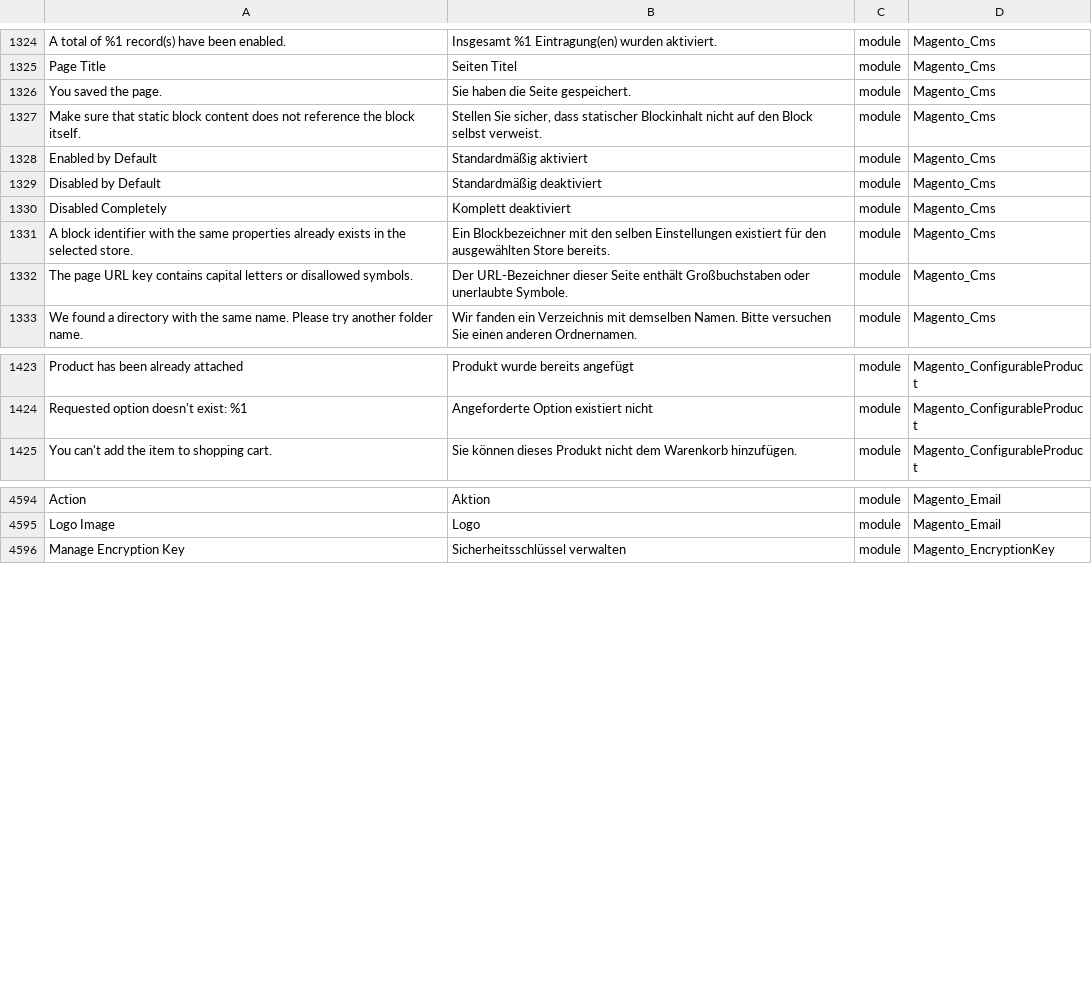
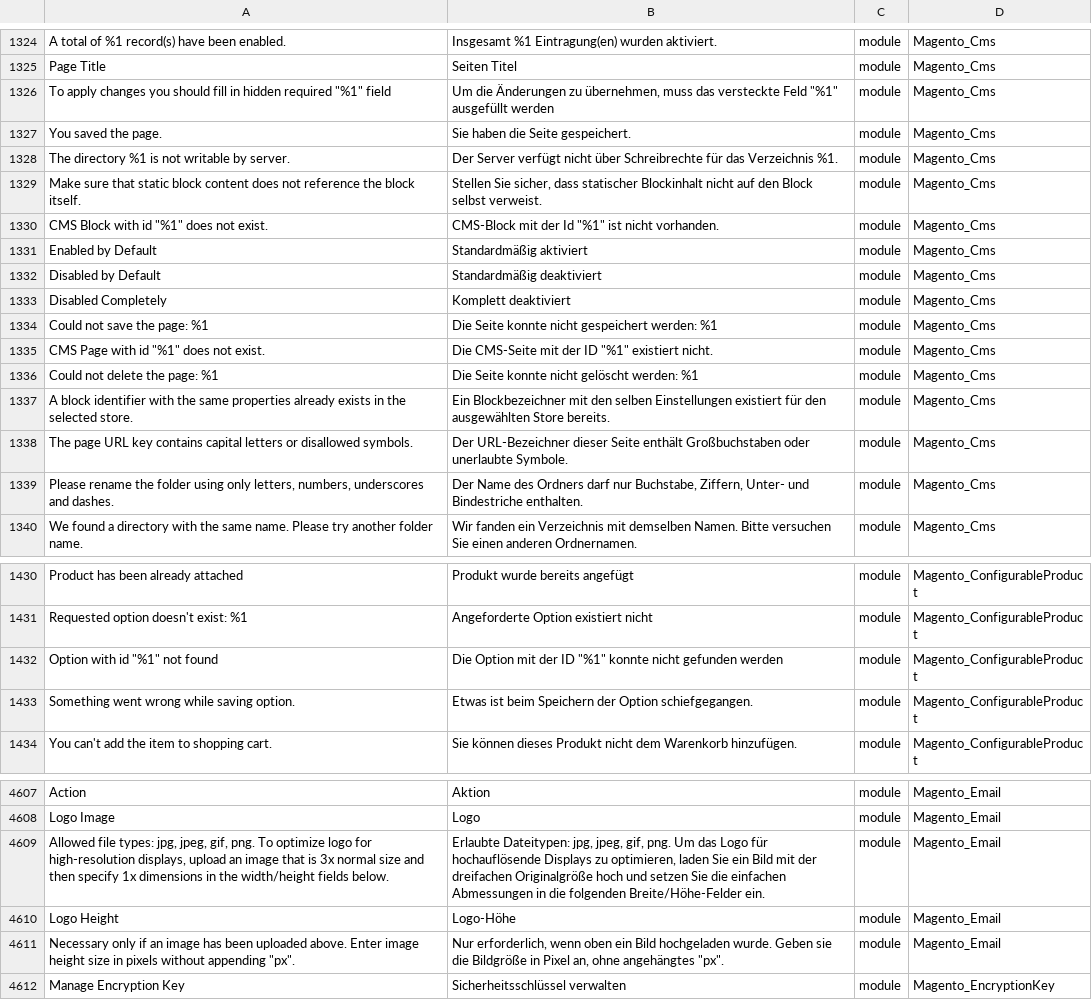
Before and after one commit to therool/language_de_de, a CSV file: de_DE.csv, drawn as a sheet; only a part is shown, gaps mark what is left out; the diff covers the shown part only; the diff names each change by its address in the sheet, - before the commit and + after, or states it on an @@ line.

```diff
--- a/de_DE.csv
+++ b/de_DE.csv
+row 1326: To apply changes you should fill in hidden required "%1" field | Um die Änderungen zu übernehmen, muss das versteckte Feld "%1" ausgefüllt werden | module | Magento_Cms
+row 1328: The directory %1 is not writable by server. | Der Server verfügt nicht über Schreibrechte für das Verzeichnis %1. | module | Magento_Cms
+row 1330: CMS Block with id "%1" does not exist. | CMS-Block mit der Id "%1" ist nicht vorhanden. | module | Magento_Cms
+row 1334: Could not save the page: %1 | Die Seite konnte nicht gespeichert werden: %1 | module | Magento_Cms
+row 1335: CMS Page with id "%1" does not exist. | Die CMS-Seite mit der ID "%1" existiert nicht. | module | Magento_Cms
+row 1336: Could not delete the page: %1 | Die Seite konnte nicht gelöscht werden: %1 | module | Magento_Cms
+row 1339: Please rename the folder using only letters, numbers, underscores and dashes. | Der Name des Ordners darf nur Buchstabe, Ziffern, Unter- und Bindestriche enthalten. | module | Magento_Cms
+row 1432: Option with id "%1" not found | Die Option mit der ID "%1" konnte nicht gefunden werden | module | Magento_ConfigurableProduct
+row 1433: Something went wrong while saving option. | Etwas ist beim Speichern der Option schiefgegangen. | module | Magento_ConfigurableProduct
+row 4609: Allowed file types: jpg, jpeg, gif, png. To optimize logo for high-resolution displays, upload an image that is 3x normal size and then specify 1x dimensions in the width/height fields below. | Erlaubte Dateitypen: jpg, jpeg, gif, png. Um das Logo für hochauflösende Displays zu optimieren, laden Sie ein Bild mit der dreifachen Originalgröße hoch und setzen Sie die einfachen Abmessungen in die folgenden Breite/Höhe-Felder ein. | module | Magento_Email
+row 4610: Logo Height | Logo-Höhe | module | Magento_Email
+row 4611: Necessary only if an image has been uploaded above. Enter image height size in pixels without appending "px". | Nur erforderlich, wenn oben ein Bild hochgeladen wurde. Geben sie die Bildgröße in Pixel an, ohne angehängtes "px". | module | Magento_Email
```
Also changed, not shown: 4 added rows elsewhere in this file, 1 other file.
